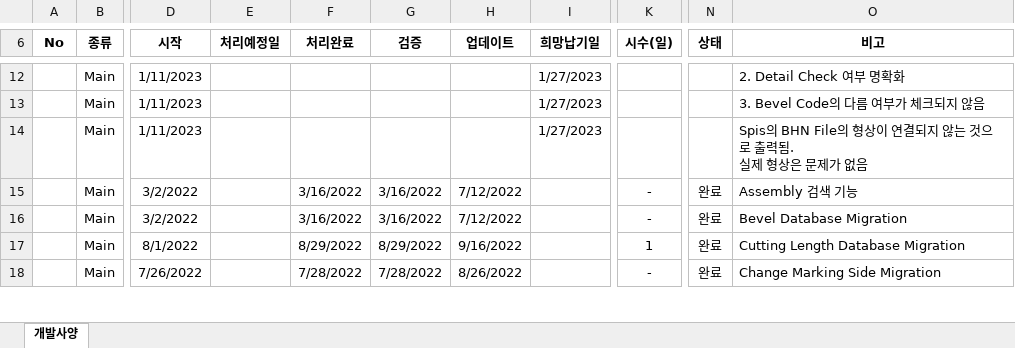
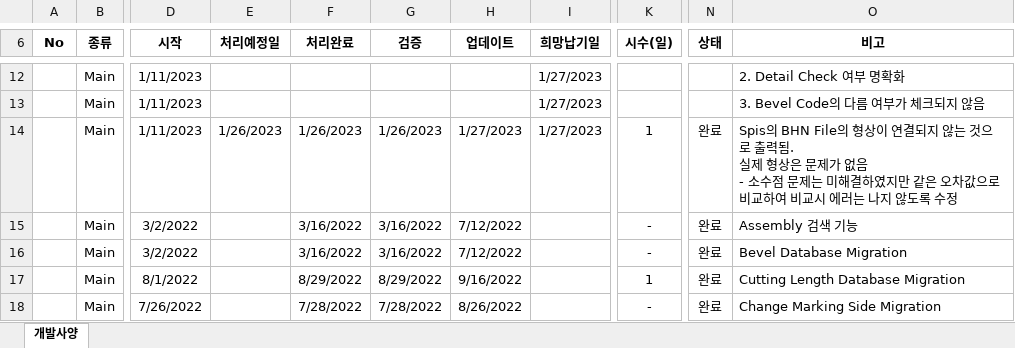
Before and after one commit to charlesdev2020/hullmaintenance, an Excel workbook: HullMaintenance/Documents/SmartHull_Dev_Imabari(230119, 백업, Import용).xlsx, sheet 개발사양, drawn as a sheet; only a part is shown, gaps mark what is left out; values as stored, in another font and other column widths than the file's, no borders; conditional formats not drawn; ↵ is a line break in a cell; the diff names each change by its address in the sheet, - before the commit and + after, or states it on an @@ line.

Commit message:
Insert sorted excel data into DB

```diff
--- a/HullMaintenance/Documents/SmartHull_Dev_Imabari(230119, 백업, Import용).xlsx (sheet 개발사양)
+++ b/HullMaintenance/Documents/SmartHull_Dev_Imabari(230119, 백업, Import용).xlsx (sheet 개발사양)
-E14 (처리예정일): (empty)
+E14 (처리예정일): 1/26/2023
-F14 (처리완료): (empty)
+F14 (처리완료): 1/26/2023
-G14 (검증): (empty)
+G14 (검증): 1/26/2023
-H14 (업데이트): (empty)
+H14 (업데이트): 1/27/2023
-K14 (시수(일)): (empty)
+K14 (시수(일)): 1
-N14 (상태): (empty)
+N14 (상태): 완료
-O14 (비고): …가 없음
+O14 (비고): …가 없음 ↵ - 소수점 문제는 미해결하였지만 같은 오차값으로 비교하여 비교시 에러는 나지 않도록 수정
```
Also changed, not shown: 5 other files.
